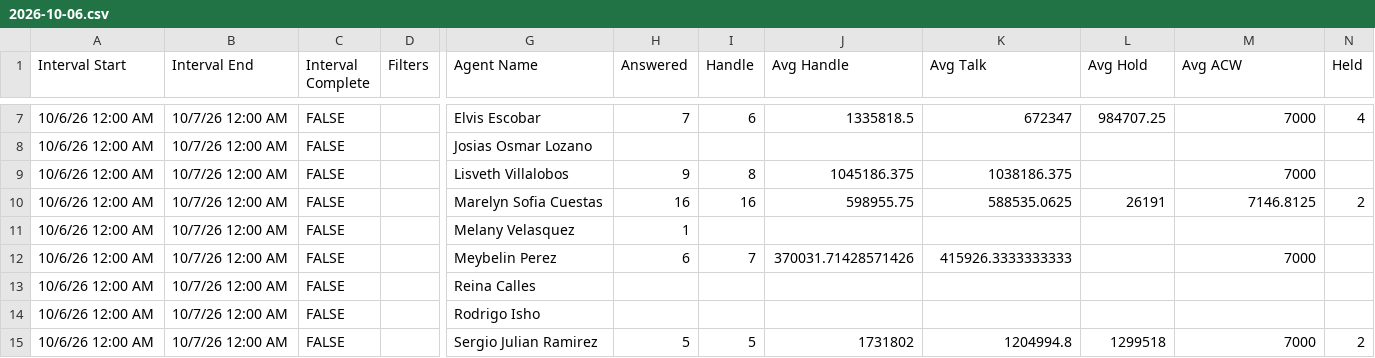
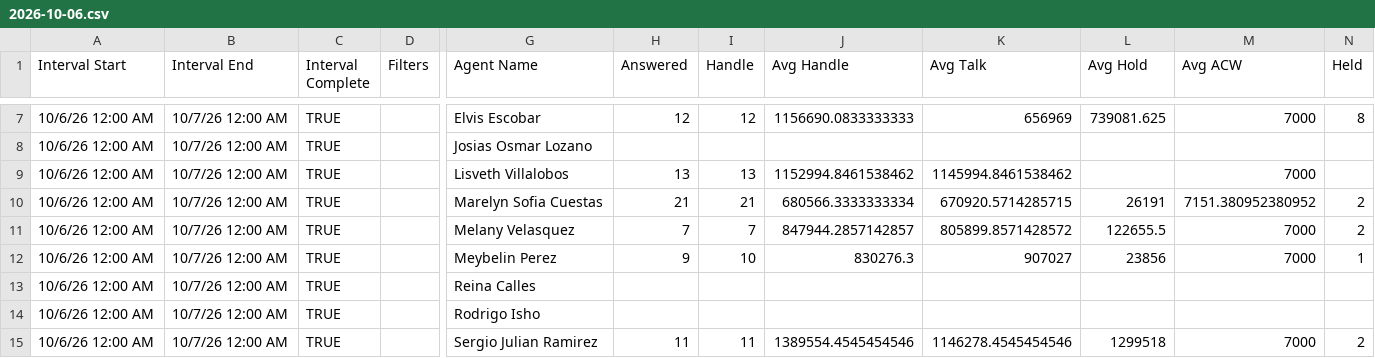
Before and after one commit to Gisikiru/genesys-aht-dashboard, a CSV file: data/2026/oct/2026-10-06.csv, drawn as a sheet; only a part is shown, gaps mark what is left out; the diff covers the shown part only; the diff names each change by its address in the sheet, - before the commit and + after, or states it on an @@ line.

```diff
--- a/data/2026/oct/2026-10-06.csv
+++ b/data/2026/oct/2026-10-06.csv
-C7:C15 (Interval Complete): FALSE
+C7:C15 (Interval Complete): TRUE
-H7 (Answered): 7
+H7 (Answered): 12
-I7 (Handle): 6
+I7 (Handle): 12
-J7 (Avg Handle): 1335818.5
+J7 (Avg Handle): 1156690.0833333333
-K7 (Avg Talk): 672347
+K7 (Avg Talk): 656969
-L7 (Avg Hold): 984707.25
+L7 (Avg Hold): 739081.625
-N7 (Held): 4
+N7 (Held): 8
-H9 (Answered): 9
+H9 (Answered): 13
-I9 (Handle): 8
+I9 (Handle): 13
-J9 (Avg Handle): 1045186.375
+J9 (Avg Handle): 1152994.8461538462
-K9 (Avg Talk): 1038186.375
+K9 (Avg Talk): 1145994.8461538462
-H10 (Answered): 16
+H10 (Answered): 21
-I10 (Handle): 16
+I10 (Handle): 21
-J10 (Avg Handle): 598955.75
+J10 (Avg Handle): 680566.3333333334
-K10 (Avg Talk): 588535.0625
+K10 (Avg Talk): 670920.5714285715
-M10 (Avg ACW): 7146.8125
+M10 (Avg ACW): 7151.380952380952
-H11 (Answered): 1
+H11 (Answered): 7
-I11 (Handle): (empty)
+I11 (Handle): 7
-J11 (Avg Handle): (empty)
+J11 (Avg Handle): 847944.2857142857
-K11 (Avg Talk): (empty)
+K11 (Avg Talk): 805899.8571428572
-L11 (Avg Hold): (empty)
+L11 (Avg Hold): 122655.5
-M11 (Avg ACW): (empty)
+M11 (Avg ACW): 7000
-N11 (Held): (empty)
+N11 (Held): 2
-H12 (Answered): 6
+H12 (Answered): 9
-I12 (Handle): 7
+I12 (Handle): 10
-J12 (Avg Handle): 370031.71428571426
+J12 (Avg Handle): 830276.3
-K12 (Avg Talk): 415926.3333333333
+K12 (Avg Talk): 907027
-L12 (Avg Hold): (empty)
+L12 (Avg Hold): 23856
-N12 (Held): (empty)
+N12 (Held): 1
-H15 (Answered): 5
+H15 (Answered): 11
-I15 (Handle): 5
+I15 (Handle): 11
-J15 (Avg Handle): 1731802
+J15 (Avg Handle): 1389554.4545454546
-K15 (Avg Talk): 1204994.8
+K15 (Avg Talk): 1146278.4545454546
```
Also changed, not shown: 35 edited cells elsewhere in this file, 1 other file.
